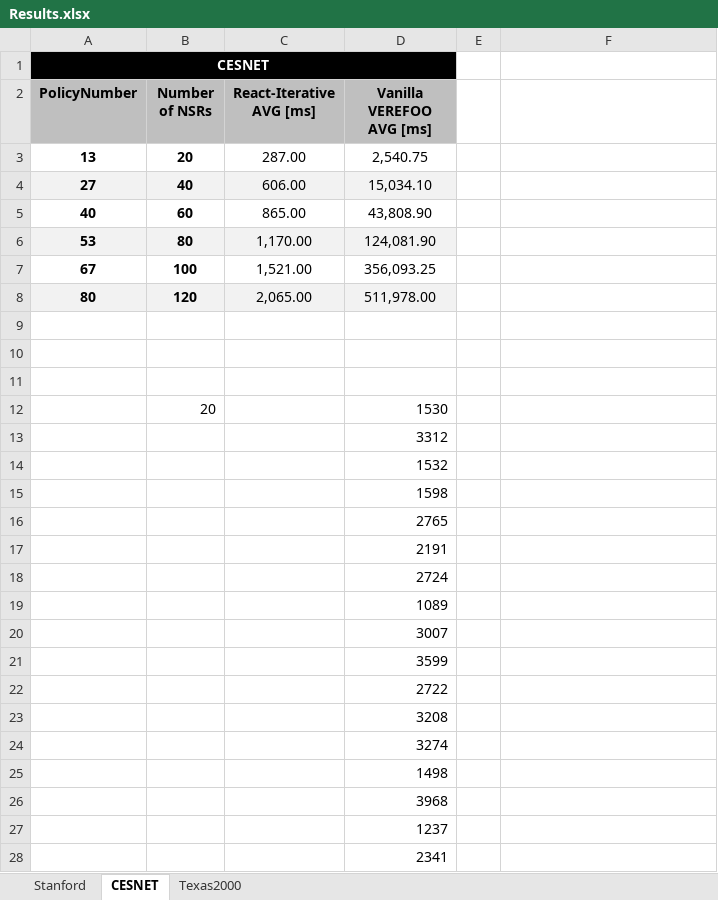
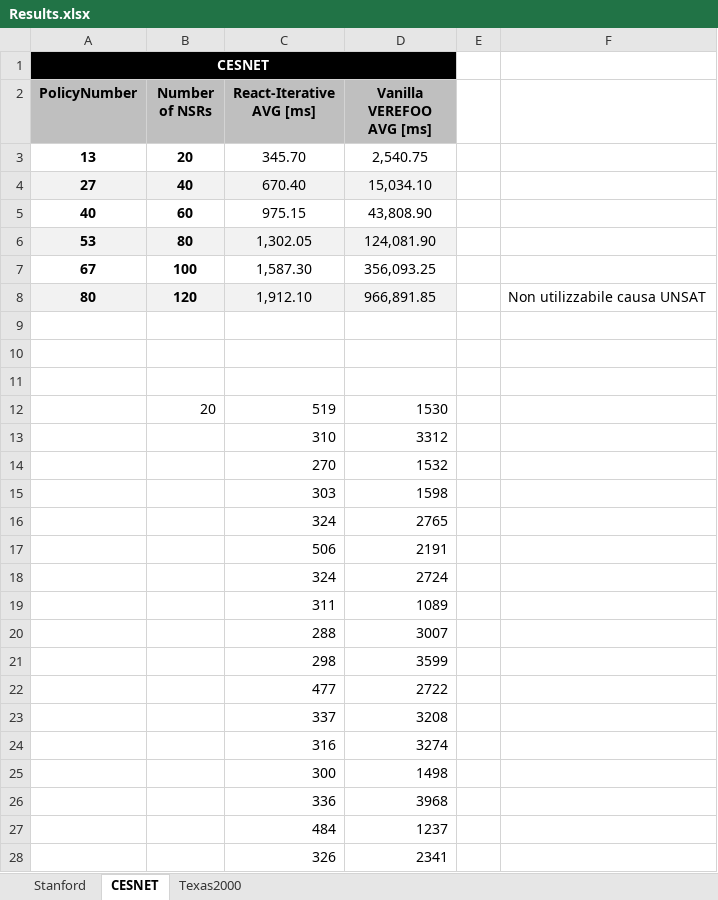
Before and after one commit to filippodelministro/Verefoo-React-Iterative---Thesis, an Excel workbook: Results.xlsx, sheet CESNET, drawn as a sheet; only a part is shown; values as stored, in another font and other column widths than the file's, no borders; charts and pictures not drawn; the diff covers the shown part only; the diff names each change by its address in the sheet, - before the commit and + after, or states it on an @@ line.

```diff
--- a/Results.xlsx (sheet CESNET)
+++ b/Results.xlsx (sheet CESNET)
-C3 (React-Iterative AVG [ms]): 287.00
+C3 (React-Iterative AVG [ms]): 345.70
-C4 (React-Iterative AVG [ms]): 606.00
+C4 (React-Iterative AVG [ms]): 670.40
-C5 (React-Iterative AVG [ms]): 865.00
+C5 (React-Iterative AVG [ms]): 975.15
-C6 (React-Iterative AVG [ms]): 1,170.00
+C6 (React-Iterative AVG [ms]): 1,302.05
-C7 (React-Iterative AVG [ms]): 1,521.00
+C7 (React-Iterative AVG [ms]): 1,587.30
-C8 (React-Iterative AVG [ms]): 2,065.00
+C8 (React-Iterative AVG [ms]): 1,912.10
-D8 (Vanilla VEREFOO AVG [ms]): 511,978.00
+D8 (Vanilla VEREFOO AVG [ms]): 966,891.85
-F8: (empty)
+F8: Non utilizzabile causa UNSAT
-C12 (React-Iterative AVG [ms]): (empty)
+C12 (React-Iterative AVG [ms]): 519
-C13 (React-Iterative AVG [ms]): (empty)
+C13 (React-Iterative AVG [ms]): 310
-C14 (React-Iterative AVG [ms]): (empty)
+C14 (React-Iterative AVG [ms]): 270
-C15 (React-Iterative AVG [ms]): (empty)
+C15 (React-Iterative AVG [ms]): 303
-C16 (React-Iterative AVG [ms]): (empty)
+C16 (React-Iterative AVG [ms]): 324
-C17 (React-Iterative AVG [ms]): (empty)
+C17 (React-Iterative AVG [ms]): 506
-C18 (React-Iterative AVG [ms]): (empty)
+C18 (React-Iterative AVG [ms]): 324
-C19 (React-Iterative AVG [ms]): (empty)
+C19 (React-Iterative AVG [ms]): 311
-C20 (React-Iterative AVG [ms]): (empty)
+C20 (React-Iterative AVG [ms]): 288
-C21 (React-Iterative AVG [ms]): (empty)
+C21 (React-Iterative AVG [ms]): 298
-C22 (React-Iterative AVG [ms]): (empty)
+C22 (React-Iterative AVG [ms]): 477
-C23 (React-Iterative AVG [ms]): (empty)
+C23 (React-Iterative AVG [ms]): 337
-C24 (React-Iterative AVG [ms]): (empty)
+C24 (React-Iterative AVG [ms]): 316
-C25 (React-Iterative AVG [ms]): (empty)
+C25 (React-Iterative AVG [ms]): 300
-C26 (React-Iterative AVG [ms]): (empty)
+C26 (React-Iterative AVG [ms]): 336
-C27 (React-Iterative AVG [ms]): (empty)
+C27 (React-Iterative AVG [ms]): 484
-C28 (React-Iterative AVG [ms]): (empty)
+C28 (React-Iterative AVG [ms]): 326
```
Also changed, not shown: 20 added rows, 1 removed row and 83 edited cells elsewhere in this sheet, charts or pictures, 6 other files.
